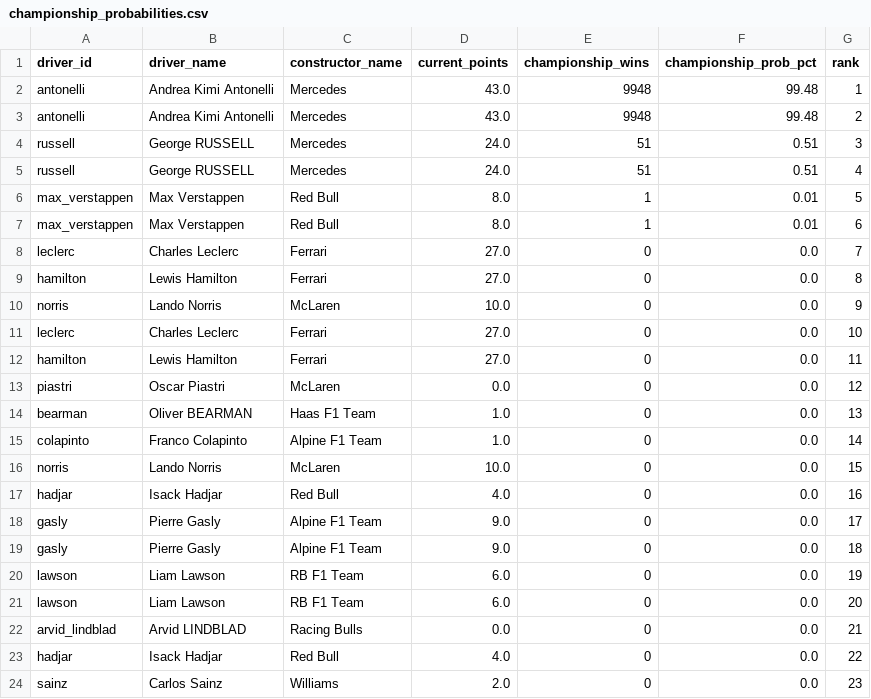
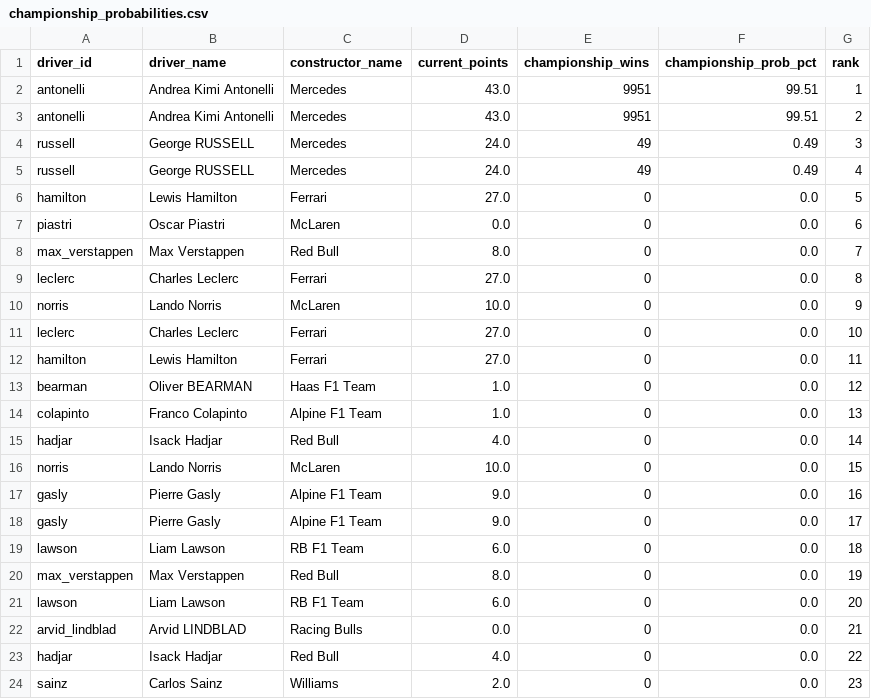
Before and after one commit to sreemaanshivkirth05/f1-predictor, a CSV file: data/championship_probabilities.csv, drawn as a sheet; only a part is shown.

```diff
--- a/data/championship_probabilities.csv
+++ b/data/championship_probabilities.csv
@@ -1,10 +1,10 @@
 driver_id,driver_name,constructor_name,current_points,championship_wins,championship_prob_pct,rank
-antonelli,Andrea Kimi Antonelli,Mercedes,43.0,9948,99.48,1
-antonelli,Andrea Kimi Antonelli,Mercedes,43.0,9948,99.48,2
-russell,George RUSSELL,Mercedes,24.0,51,0.51,3
-russell,George RUSSELL,Mercedes,24.0,51,0.51,4
-max_verstappen,Max Verstappen,Red Bull,8.0,1,0.01,5
-max_verstappen,Max Verstappen,Red Bull,8.0,1,0.01,6
-leclerc,Charles Leclerc,Ferrari,27.0,0,0.0,7
-hamilton,Lewis Hamilton,Ferrari,27.0,0,0.0,8
+antonelli,Andrea Kimi Antonelli,Mercedes,43.0,9951,99.51,1
+antonelli,Andrea Kimi Antonelli,Mercedes,43.0,9951,99.51,2
+russell,George RUSSELL,Mercedes,24.0,49,0.49,3
+russell,George RUSSELL,Mercedes,24.0,49,0.49,4
+hamilton,Lewis Hamilton,Ferrari,27.0,0,0.0,5
+piastri,Oscar Piastri,McLaren,0.0,0,0.0,6
+max_verstappen,Max Verstappen,Red Bull,8.0,0,0.0,7
+leclerc,Charles Leclerc,Ferrari,27.0,0,0.0,8
 norris,Lando Norris,McLaren,10.0,0,0.0,9
@@ -12,10 +12,10 @@ leclerc,Charles Leclerc,Ferrari,27.0,0,0.0,10
 hamilton,Lewis Hamilton,Ferrari,27.0,0,0.0,11
-piastri,Oscar Piastri,McLaren,0.0,0,0.0,12
-bearman,Oliver BEARMAN,Haas F1 Team,1.0,0,0.0,13
-colapinto,Franco Colapinto,Alpine F1 Team,1.0,0,0.0,14
+bearman,Oliver BEARMAN,Haas F1 Team,1.0,0,0.0,12
+colapinto,Franco Colapinto,Alpine F1 Team,1.0,0,0.0,13
+hadjar,Isack Hadjar,Red Bull,4.0,0,0.0,14
 norris,Lando Norris,McLaren,10.0,0,0.0,15
-hadjar,Isack Hadjar,Red Bull,4.0,0,0.0,16
+gasly,Pierre Gasly,Alpine F1 Team,9.0,0,0.0,16
 gasly,Pierre Gasly,Alpine F1 Team,9.0,0,0.0,17
-gasly,Pierre Gasly,Alpine F1 Team,9.0,0,0.0,18
-lawson,Liam Lawson,RB F1 Team,6.0,0,0.0,19
+lawson,Liam Lawson,RB F1 Team,6.0,0,0.0,18
+max_verstappen,Max Verstappen,Red Bull,8.0,0,0.0,19
 lawson,Liam Lawson,RB F1 Team,6.0,0,0.0,20
```
Also changed, not shown: data/final_predictions.csv, data/monte_carlo_results.csv, 2 other files.
